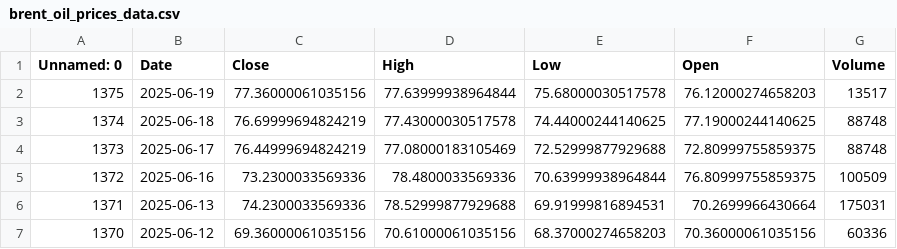
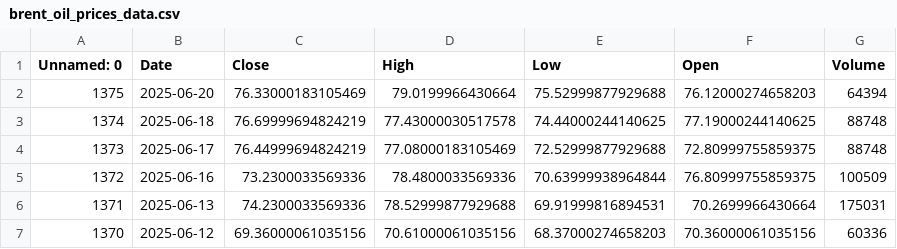
Before and after one commit to dataworker001CCoE/resilience-dashboards, a CSV file: resilience_data/brent_oil_prices_data.csv, drawn as a sheet; only a part is shown.

Commit message:
Update brent_oil_prices_data.csv with latest scores

```diff
--- a/resilience_data/brent_oil_prices_data.csv
+++ b/resilience_data/brent_oil_prices_data.csv
@@ -1,3 +1,3 @@
 Unnamed: 0,Date,Close,High,Low,Open,Volume
-1375,2025-06-19,77.36000061035156,77.63999938964844,75.68000030517578,76.12000274658203,13517
+1375,2025-06-20,76.33000183105469,79.0199966430664,75.52999877929688,76.12000274658203,64394
 1374,2025-06-18,76.69999694824219,77.43000030517578,74.44000244140625,77.19000244140625,88748
```
